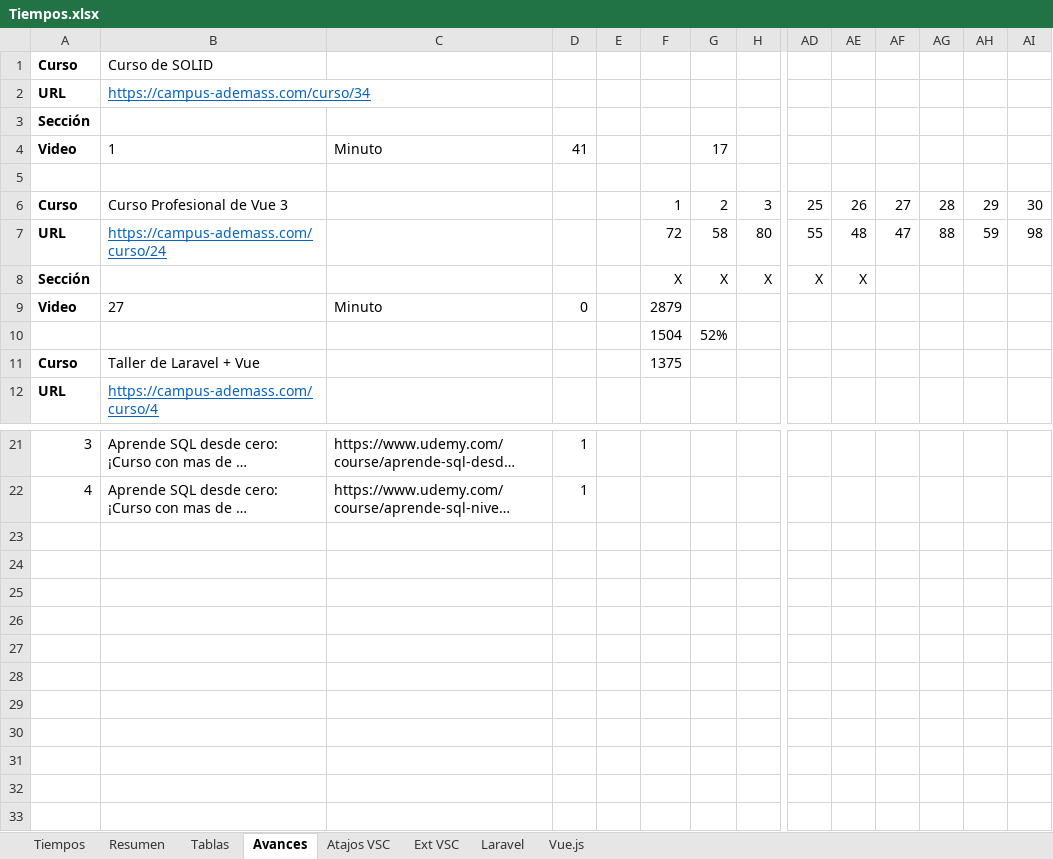
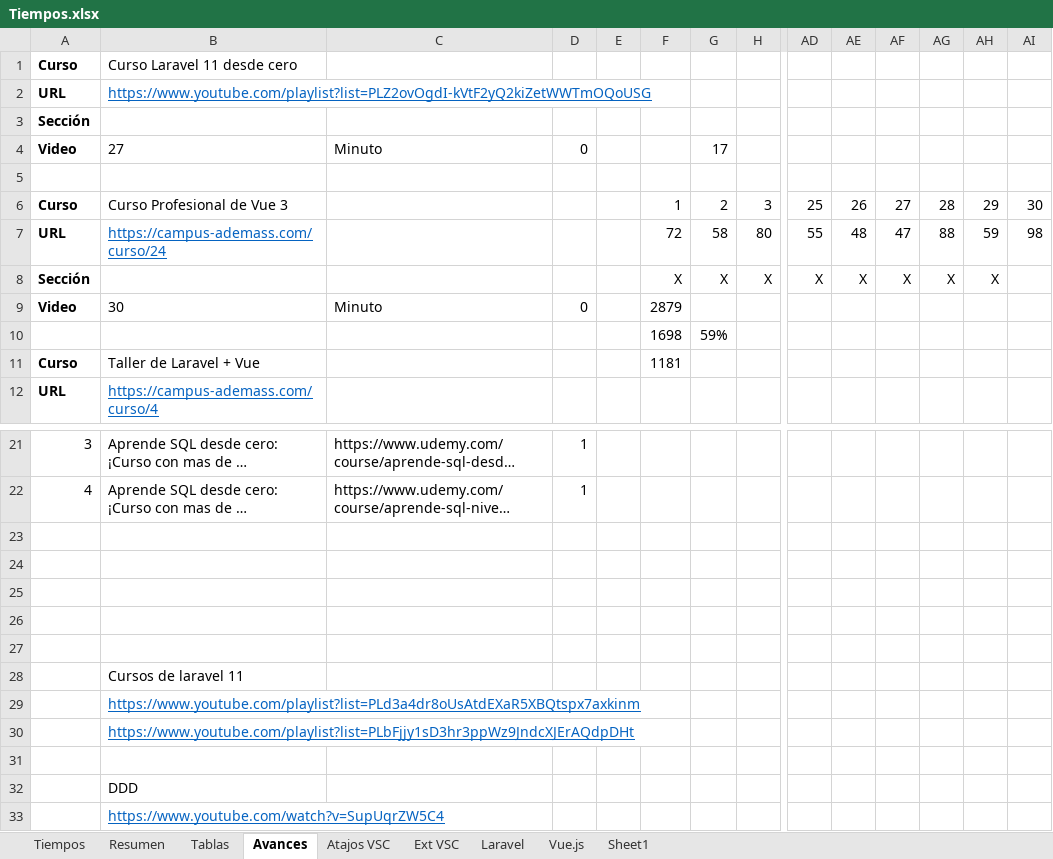
Before and after one commit to petrix12/cvpetrix2022, an Excel workbook: 00soportes/Tiempos.xlsx, sheet Avances, drawn as a sheet; only a part is shown, gaps mark what is left out; long unchanged cells end in …; values as stored, in another font and other column widths than the file's, no borders; removed rows and columns are numbered as before the commit, all else as after; rows hold the shown columns only; the diff names each change by its address in the sheet, - before the commit and + after, or states it on an @@ line.

```diff
--- a/00soportes/Tiempos.xlsx (sheet Avances)
+++ b/00soportes/Tiempos.xlsx (sheet Avances)
+sheet tab: Sheet1
-B1: Curso de SOLID
+B1: Curso Laravel 11 desde cero
-B2: https://campus-ademass.com/curso/34
+B2: https://www.youtube.com/playlist?list=PLZ2ovOgdI-kVtF2yQ2kiZetWWTmOQoUSG
-B4: 1
+B4: 27
-D4: 41
+D4: 0
-AF8: (empty)
+AF8: X
-AG8: (empty)
+AG8: X
-AH8: (empty)
+AH8: X
-B9: 27
+B9: 30
-row 10:  |  |  |  |  | 1504 | 52%
+row 10:  |  |  |  |  | 1698 | 59%
-F11: 1375
+F11: 1181
+row 23: (empty)
+row 24: (empty)
+row 25: (empty)
+row 26: (empty)
+row 27: (empty)
+row 28:  | Cursos de laravel 11
+row 29:  | https://www.youtube.com/playlist?list=PLd3a4dr8oUsAtdEXaR5XBQtspx7axkinm
+row 30:  | https://www.youtube.com/playlist?list=PLbFjjy1sD3hr3ppWz9JndcXJErAQdpDHt
+row 31: (empty)
+row 32:  | DDD
+row 33:  | https://www.youtube.com/watch?v=SupUqrZW5C4
```
Also changed, not shown: sheet Tiempos, sheet Resumen.
